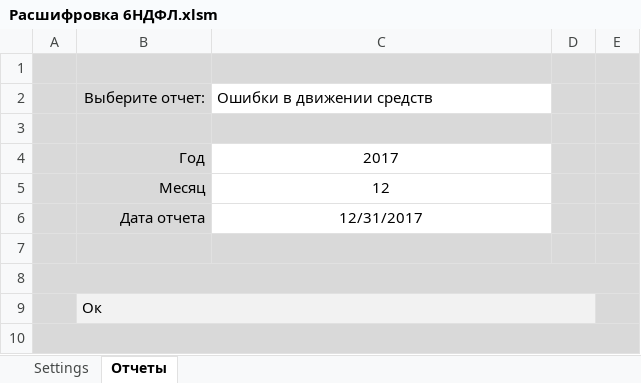
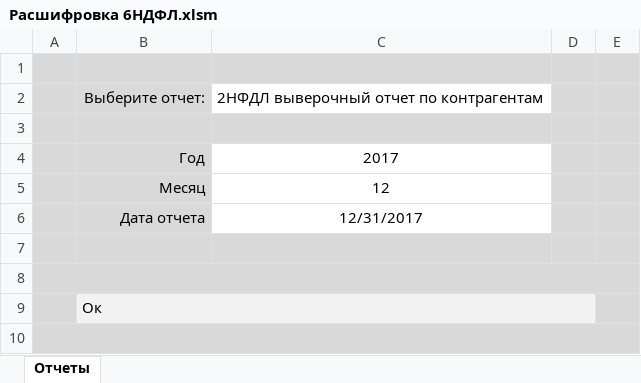
Before and after one commit to ZVlad1980/excel_api, an Excel workbook: xls/Расшифровка 6НДФЛ.xlsm, sheet Отчеты, drawn as a sheet; values as stored, in another font and other column widths than the file's, no borders; charts and pictures and table styles not drawn; the diff names each change by its address in the sheet, - before the commit and + after, or states it on an @@ line.

```diff
--- a/xls/Расшифровка 6НДФЛ.xlsm (sheet Отчеты)
+++ b/xls/Расшифровка 6НДФЛ.xlsm (sheet Отчеты)
@@ sheet tab hidden: Settings @@
-C2: Ошибки в движении средств
+C2: 2НФДЛ выверочный отчет по контрагентам
```
Also changed, not shown: 1 other file.
